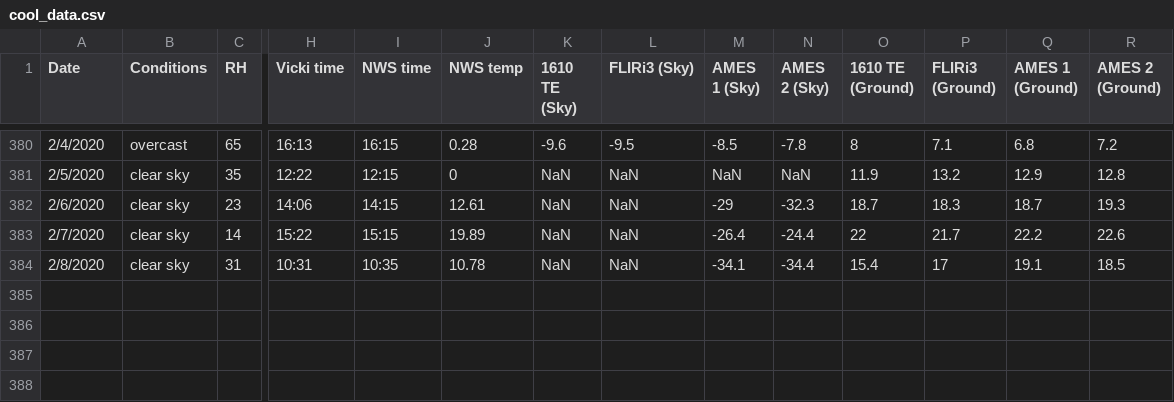
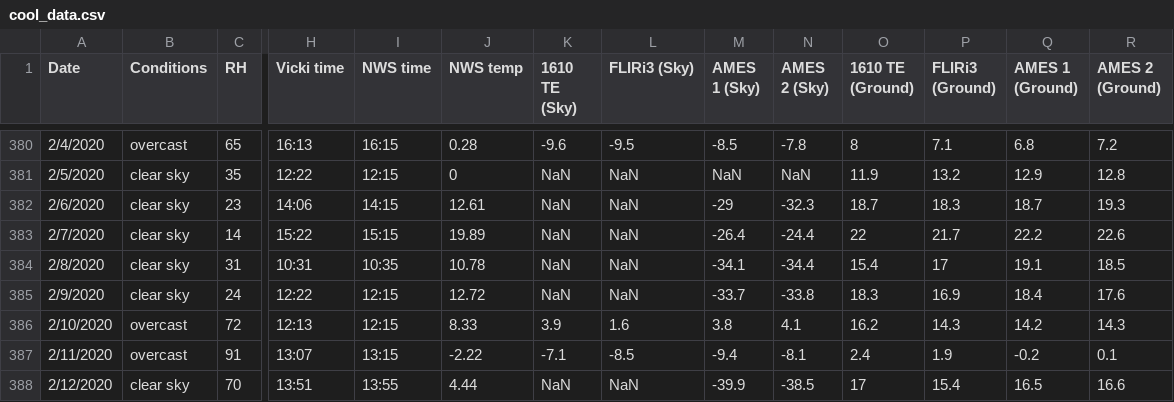
Before and after one commit to physicsgoddess1972/Precipitable-Water-Model, a CSV file: data/cool_data.csv, drawn as a sheet; only a part is shown, gaps mark what is left out; rows hold the shown columns only; the diff names each change by its address in the sheet, - before the commit and + after, or states it on an @@ line.

Commit message:
update

```diff
--- a/data/cool_data.csv
+++ b/data/cool_data.csv
+row 385: 2/9/2020 | clear sky | 24 | 12:22 | 12:15 | 12.72 | NaN | NaN | -33.7 | -33.8 | 18.3 | 16.9 | 18.4 | 17.6
+row 386: 2/10/2020 | overcast | 72 | 12:13 | 12:15 | 8.33 | 3.9 | 1.6 | 3.8 | 4.1 | 16.2 | 14.3 | 14.2 | 14.3
+row 387: 2/11/2020 | overcast | 91 | 13:07 | 13:15 | -2.22 | -7.1 | -8.5 | -9.4 | -8.1 | 2.4 | 1.9 | -0.2 | 0.1
+row 388: 2/12/2020 | clear sky | 70 | 13:51 | 13:55 | 4.44 | NaN | NaN | -39.9 | -38.5 | 17 | 15.4 | 16.5 | 16.6
```
